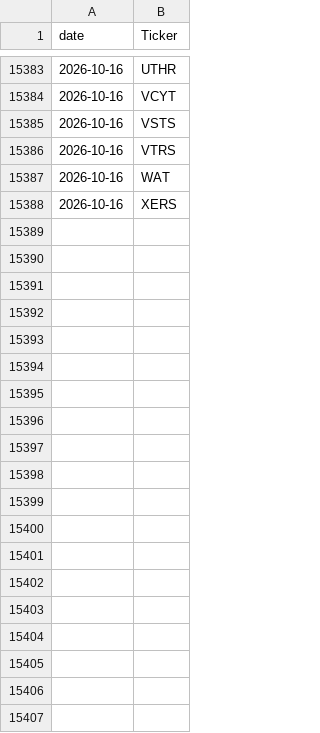
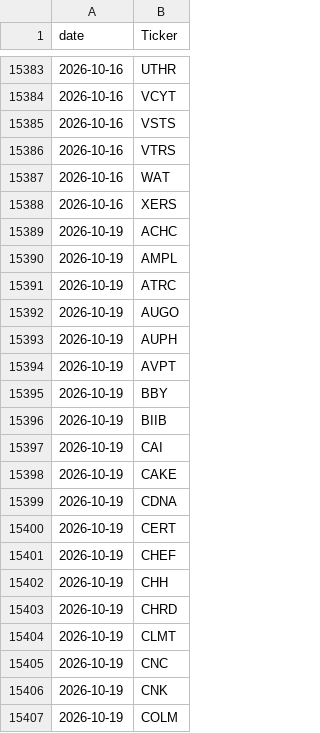
Before and after one commit to alexanderabe28-cpu/Theme--Heatmap, a CSV file: data/scan/scan_history.csv, drawn as a sheet; only a part is shown, gaps mark what is left out; the diff covers the shown part only; the diff names each change by its address in the sheet, - before the commit and + after, or states it on an @@ line.

```diff
--- a/data/scan/scan_history.csv
+++ b/data/scan/scan_history.csv
+row 15389: 2026-10-19 | ACHC
+row 15390: 2026-10-19 | AMPL
+row 15391: 2026-10-19 | ATRC
+row 15392: 2026-10-19 | AUGO
+row 15393: 2026-10-19 | AUPH
+row 15394: 2026-10-19 | AVPT
+row 15395: 2026-10-19 | BBY
+row 15396: 2026-10-19 | BIIB
+row 15397: 2026-10-19 | CAI
+row 15398: 2026-10-19 | CAKE
+row 15399: 2026-10-19 | CDNA
+row 15400: 2026-10-19 | CERT
+row 15401: 2026-10-19 | CHEF
+row 15402: 2026-10-19 | CHH
+row 15403: 2026-10-19 | CHRD
+row 15404: 2026-10-19 | CLMT
+row 15405: 2026-10-19 | CNC
+row 15406: 2026-10-19 | CNK
+row 15407: 2026-10-19 | COLM
```
Also changed, not shown: 61 added rows elsewhere in this file, data/breadth_daily.csv, data/breadth_weekly.csv, 5 other files.
